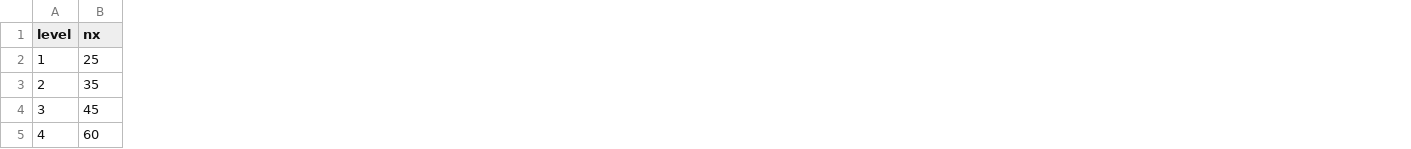
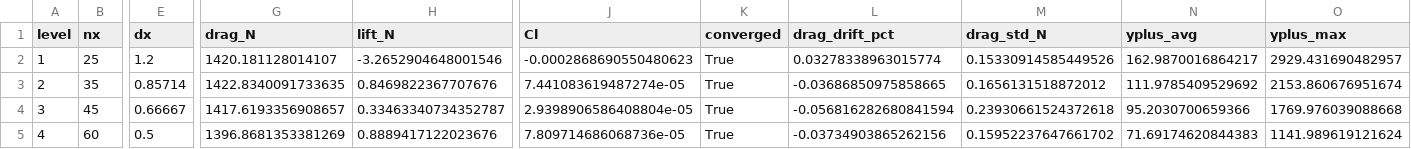
Before and after one commit to prahaas123/supersonic-uav, a CSV file: images/grid_independence.csv, drawn as a sheet; only a part is shown, gaps mark what is left out; the diff covers the shown part only; the diff names each change by its address in the sheet, - before the commit and + after, or states it on an @@ line.

Commit message:
grid indepaendance results

```diff
--- a/images/grid_independence.csv
+++ b/images/grid_independence.csv
+column E (dx), rows 2-5: 1.2 | 0.85714 | 0.66667 | 0.5
+column G (drag_N), rows 2-5: 1420.181128014107 | 1422.8340091733635 | 1417.6193356908657 | 1396.8681353381269
+column H (lift_N), rows 2-5: -3.2652904648001546 | 0.8469822367707676 | 0.33463340734352787 | 0.8889417122023676
+column J (Cl), rows 2-5: -0.0002868690550480623 | 7.441083619487274e-05 | 2.9398906586408804e-05 | 7.809714686068736e-05
+column K (converged), rows 2-5: all True
+column L (drag_drift_pct), rows 2-5: 0.03278338963015774 | -0.03686850975858665 | -0.056816282680841594 | -0.03734903865262156
+column M (drag_std_N), rows 2-5: 0.15330914585449526 | 0.1656131518872012 | 0.23930661524372618 | 0.15952237647661702
+column N (yplus_avg), rows 2-5: 162.9870016864217 | 111.9785409529692 | 95.2030700659366 | 71.69174620844383
+column O (yplus_max), rows 2-5: 2929.431690482957 | 2153.860676951674 | 1769.976039088668 | 1141.989619121624
```
Also changed, not shown: 1 removed row, 7 added columns and 25 edited cells elsewhere in this file, 3 other files.
